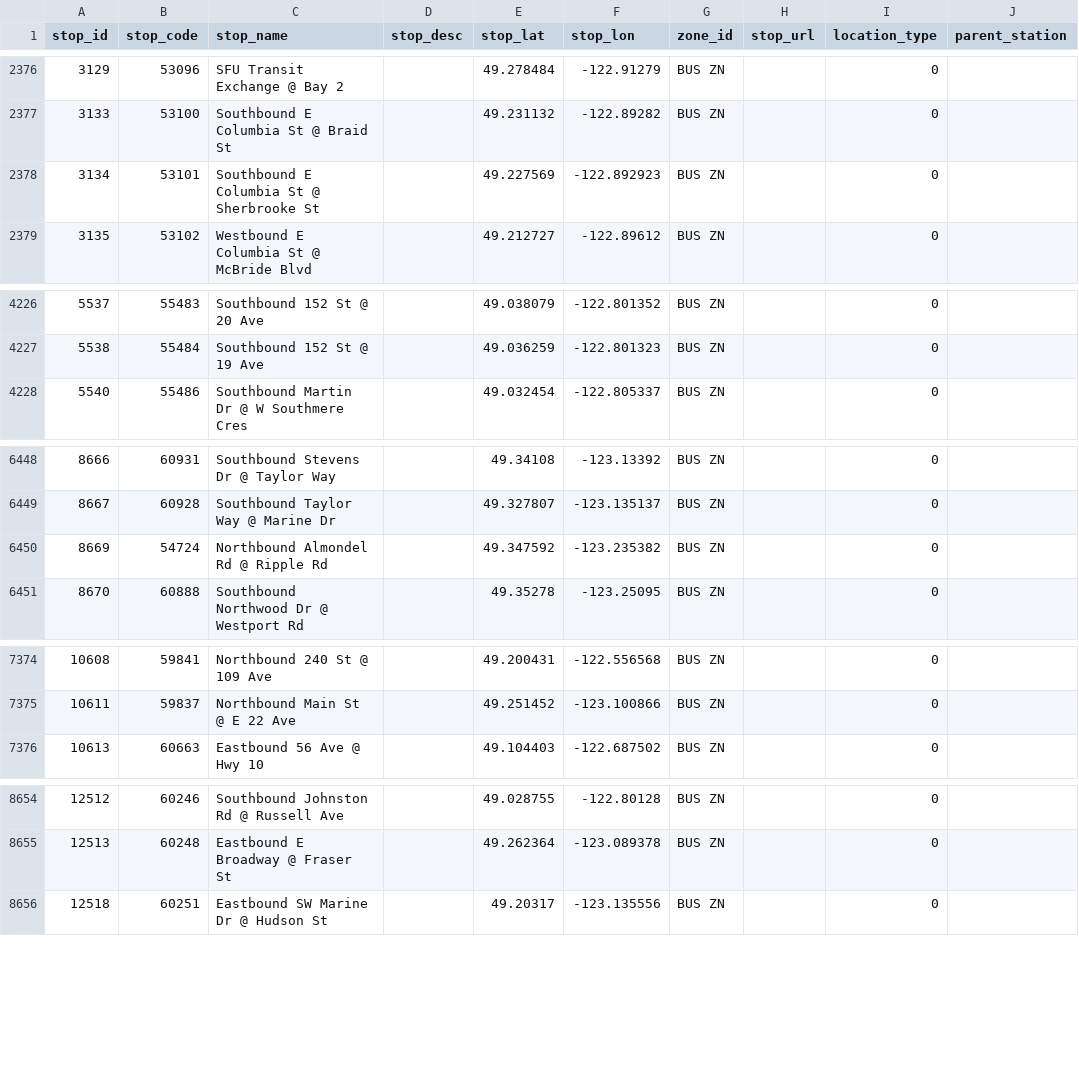
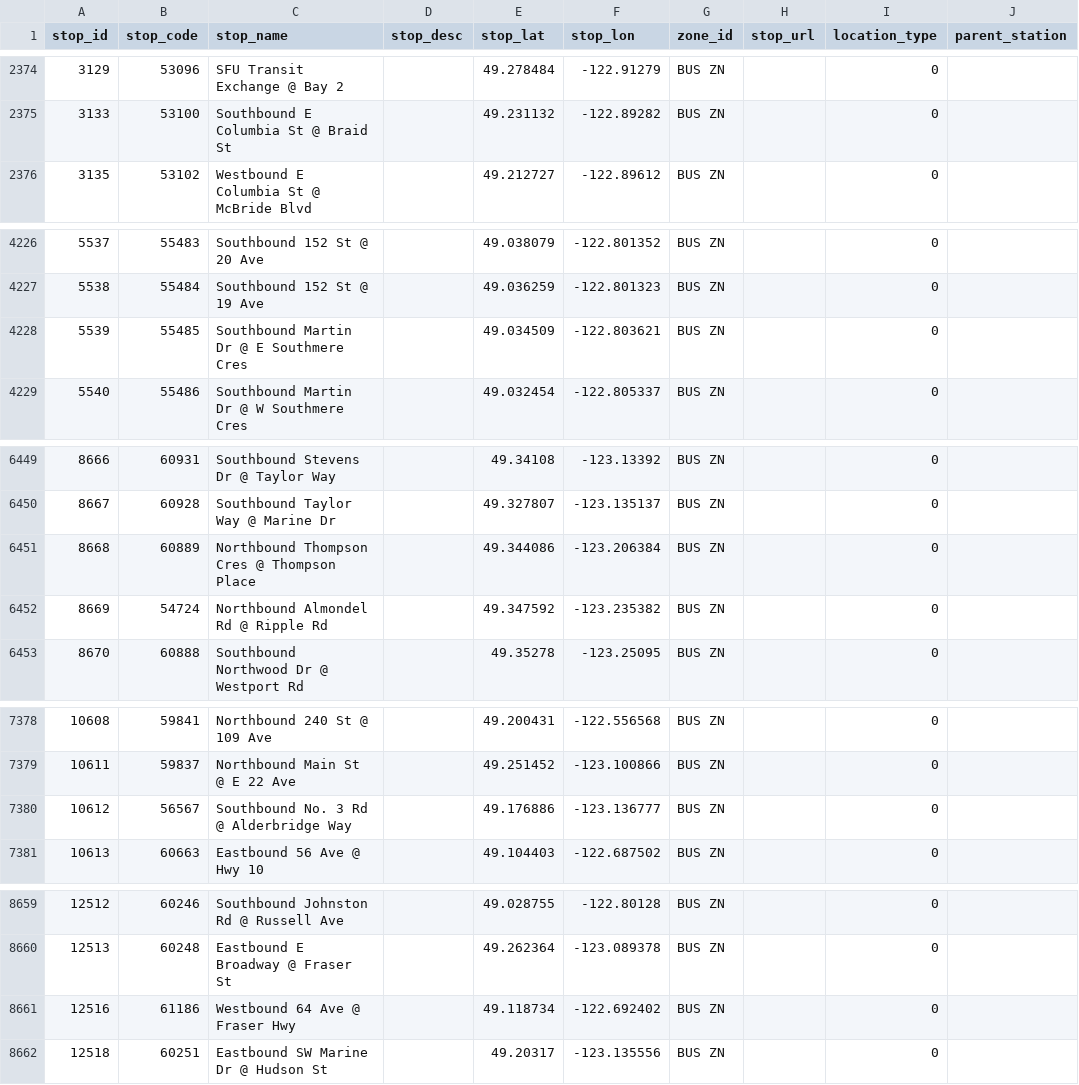
Before and after one commit to carsonyl/translink-derived-datasets, a CSV file: datasets/stops.csv, drawn as a sheet; only a part is shown, gaps mark what is left out; removed rows and columns are numbered as before the commit, all else as after; the diff covers the shown part only; the diff names each change by its address in the sheet, - before the commit and + after, or states it on an @@ line.

```diff
--- a/datasets/stops.csv
+++ b/datasets/stops.csv
-row 2378: 3134 | 53101 | Southbound E Columbia St @ Sherbrooke St |  | 49.227569 | -122.892923 | BUS ZN |  | 0
+row 4228: 5539 | 55485 | Southbound Martin Dr @ E Southmere Cres |  | 49.034509 | -122.803621 | BUS ZN |  | 0
+row 6451: 8668 | 60889 | Northbound Thompson Cres @ Thompson Place |  | 49.344086 | -123.206384 | BUS ZN |  | 0
+row 7380: 10612 | 56567 | Southbound No. 3 Rd @ Alderbridge Way |  | 49.176886 | -123.136777 | BUS ZN |  | 0
+row 8661: 12516 | 61186 | Westbound 64 Ave @ Fraser Hwy |  | 49.118734 | -122.692402 | BUS ZN |  | 0
```
Also changed, not shown: 10 added rows and 6 removed rows elsewhere in this file, 1 other file.
